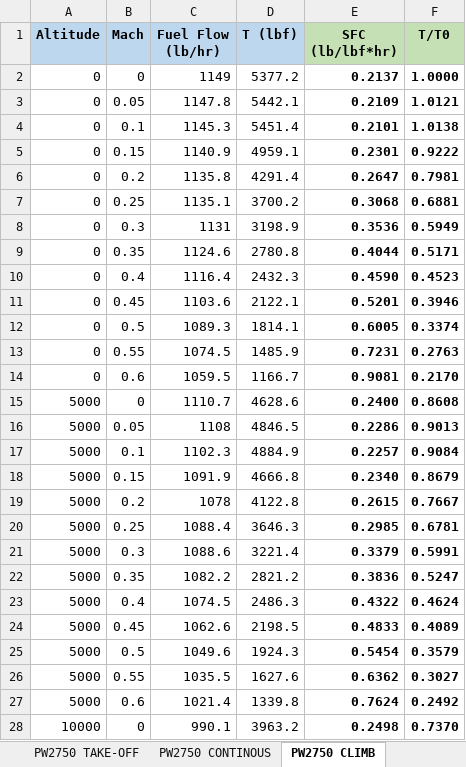
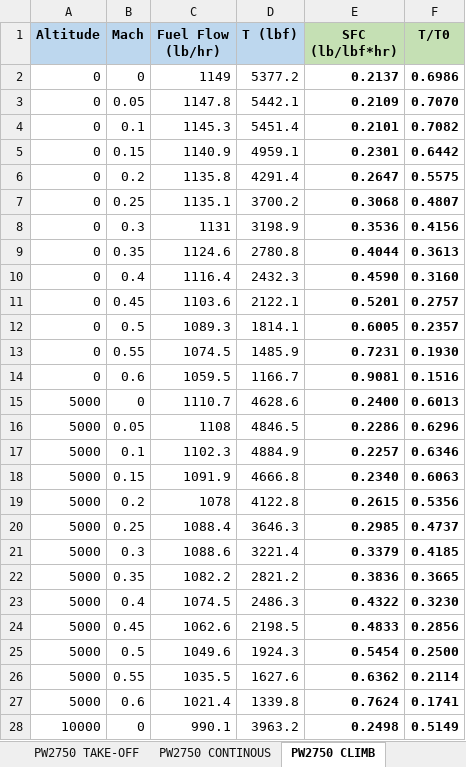
Before and after one commit to QiquWong/jpad, an Excel workbook: DOCS/TurboporpEngineModel/PW2750.xlsx, sheet PW2750 CLIMB, drawn as a sheet; only a part is shown; values as stored, in another font and other column widths than the file's, no borders; charts and pictures not drawn; the diff covers the shown part only; the diff names each change by its address in the sheet, - before the commit and + after, or states it on an @@ line.

```diff
--- a/DOCS/TurboporpEngineModel/PW2750.xlsx (sheet PW2750 CLIMB)
+++ b/DOCS/TurboporpEngineModel/PW2750.xlsx (sheet PW2750 CLIMB)
-F2 (T/T0): 1.0000
+F2 (T/T0): 0.6986
-F3 (T/T0): 1.0121
+F3 (T/T0): 0.7070
-F4 (T/T0): 1.0138
+F4 (T/T0): 0.7082
-F5 (T/T0): 0.9222
+F5 (T/T0): 0.6442
-F6 (T/T0): 0.7981
+F6 (T/T0): 0.5575
-F7 (T/T0): 0.6881
+F7 (T/T0): 0.4807
-F8 (T/T0): 0.5949
+F8 (T/T0): 0.4156
-F9 (T/T0): 0.5171
+F9 (T/T0): 0.3613
-F10 (T/T0): 0.4523
+F10 (T/T0): 0.3160
-F11 (T/T0): 0.3946
+F11 (T/T0): 0.2757
-F12 (T/T0): 0.3374
+F12 (T/T0): 0.2357
-F13 (T/T0): 0.2763
+F13 (T/T0): 0.1930
-F14 (T/T0): 0.2170
+F14 (T/T0): 0.1516
-F15 (T/T0): 0.8608
+F15 (T/T0): 0.6013
-F16 (T/T0): 0.9013
+F16 (T/T0): 0.6296
-F17 (T/T0): 0.9084
+F17 (T/T0): 0.6346
-F18 (T/T0): 0.8679
+F18 (T/T0): 0.6063
-F19 (T/T0): 0.7667
+F19 (T/T0): 0.5356
-F20 (T/T0): 0.6781
+F20 (T/T0): 0.4737
-F21 (T/T0): 0.5991
+F21 (T/T0): 0.4185
-F22 (T/T0): 0.5247
+F22 (T/T0): 0.3665
-F23 (T/T0): 0.4624
+F23 (T/T0): 0.3230
-F24 (T/T0): 0.4089
+F24 (T/T0): 0.2856
-F25 (T/T0): 0.3579
+F25 (T/T0): 0.2500
-F26 (T/T0): 0.3027
+F26 (T/T0): 0.2114
-F27 (T/T0): 0.2492
+F27 (T/T0): 0.1741
-F28 (T/T0): 0.7370
+F28 (T/T0): 0.5149
```
Also changed, not shown: 64 edited cells elsewhere in this sheet, sheet PW2750 IDLE, sheet PW2750 CRUISE, sheet PW2750 CONTINOUS, charts or pictures, JPADSandBox_v2/out/ATR-72/BALANCE/Balance.xlsx, JPADSandBox_v2/out/ATR-72/PERFORMANCE/Performance.xlsx, 48 other files.
